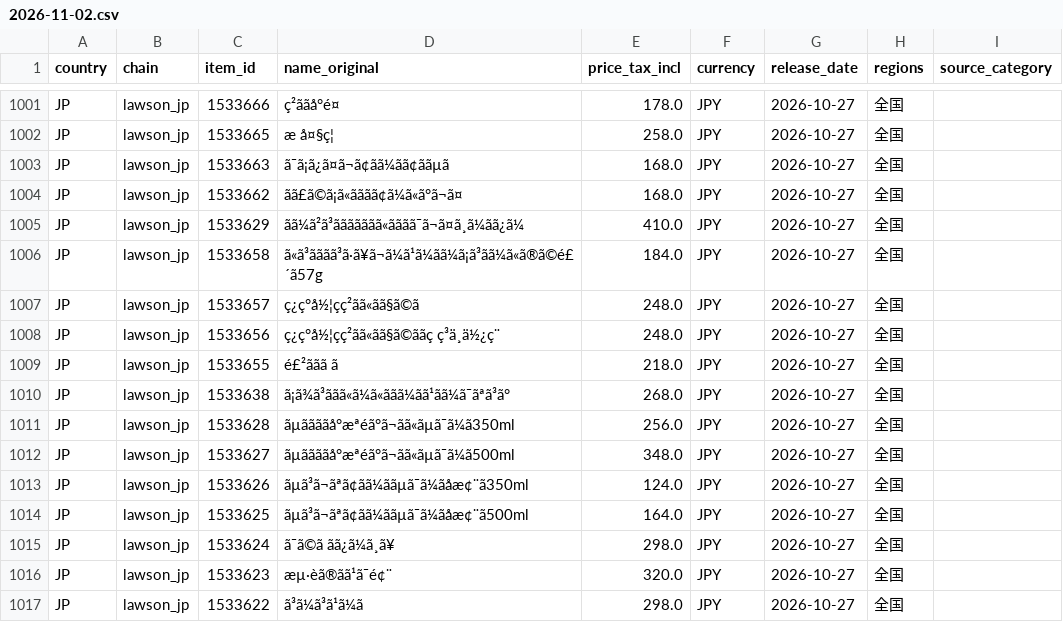
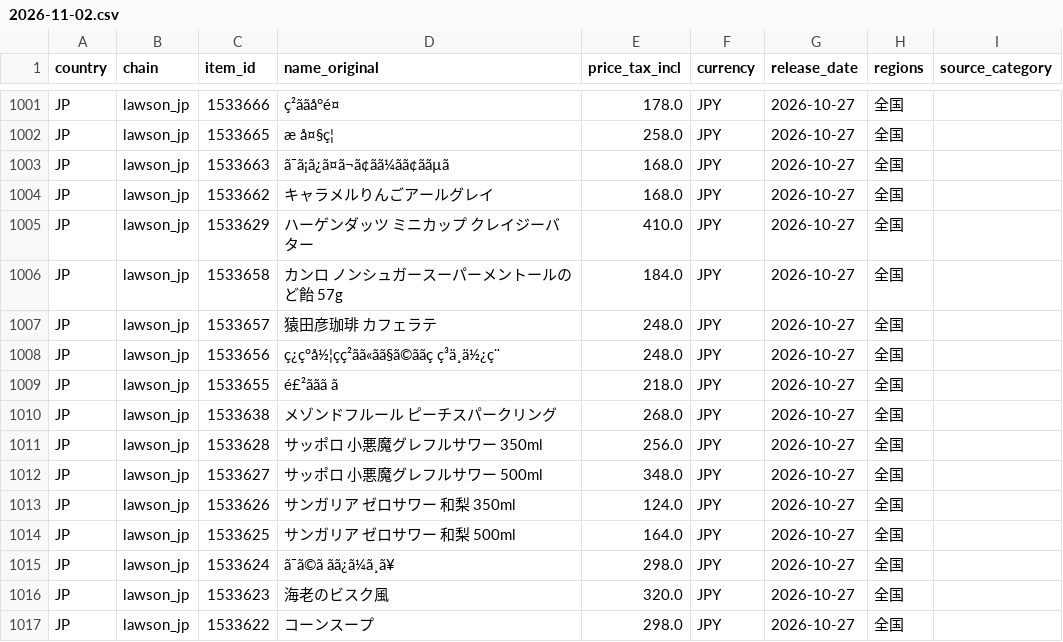
Before and after one commit to wallacezheng/CVS_report, a CSV file: data/raw/2026-11-02.csv, drawn as a sheet; only a part is shown, gaps mark what is left out; the diff covers the shown part only; the diff names each change by its address in the sheet, - before the commit and + after, or states it on an @@ line.

```diff
--- a/data/raw/2026-11-02.csv
+++ b/data/raw/2026-11-02.csv
-D1004 (name_original): ãã£ã©ã¡ã«ãããã¢ã¼ã«ã°ã¬ã¤
+D1004 (name_original): キャラメルりんごアールグレイ
-D1005 (name_original): ãã¼ã²ã³ããããããã«ãããã¯ã¬ã¤ã¸ã¼ãã¿ã¼
+D1005 (name_original): ハーゲンダッツ ミニカップ クレイジーバター
-D1006 (name_original): ã«ã³ãããã³ã·ã¥ã¬ã¼ã¹ã¼ãã¼ã¡ã³ãã¼ã«ã®ã©é£´ã57g
+D1006 (name_original): カンロ ノンシュガースーパーメントールのど飴 57g
-D1007 (name_original): ç¿ç°å½¦çç²ãã«ãã§ã©ã
+D1007 (name_original): 猿田彦珈琲 カフェラテ
-D1010 (name_original): ã¡ã¾ã³ããã«ã¼ã«ããã¼ãã¹ãã¼ã¯ãªã³ã°
+D1010 (name_original): メゾンドフルール ピーチスパークリング
-D1011 (name_original): ãµããããå°æªéã°ã¬ãã«ãµã¯ã¼ã350ml
+D1011 (name_original): サッポロ 小悪魔グレフルサワー 350ml
-D1012 (name_original): ãµããããå°æªéã°ã¬ãã«ãµã¯ã¼ã500ml
+D1012 (name_original): サッポロ 小悪魔グレフルサワー 500ml
-D1013 (name_original): ãµã³ã¬ãªã¢ãã¼ããµã¯ã¼ãåæ¢¨ã350ml
+D1013 (name_original): サンガリア ゼロサワー 和梨 350ml
-D1014 (name_original): ãµã³ã¬ãªã¢ãã¼ããµã¯ã¼ãåæ¢¨ã500ml
+D1014 (name_original): サンガリア ゼロサワー 和梨 500ml
-D1016 (name_original): æµ·èã®ãã¹ã¯é¢¨
+D1016 (name_original): 海老のビスク風
-D1017 (name_original): ã³ã¼ã³ã¹ã¼ã
+D1017 (name_original): コーンスープ
```
Also changed, not shown: 90 edited cells elsewhere in this file, data/review_queue.csv, 4 other files.
